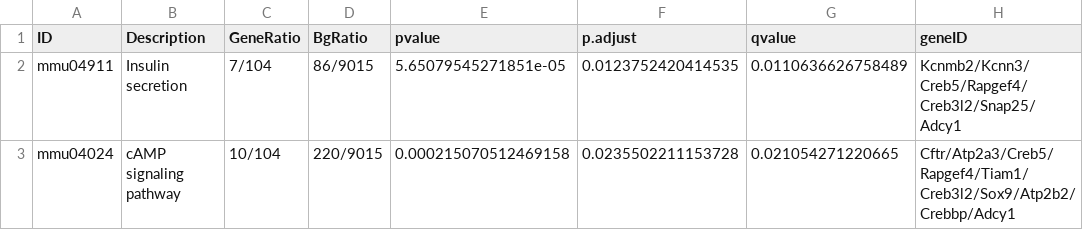
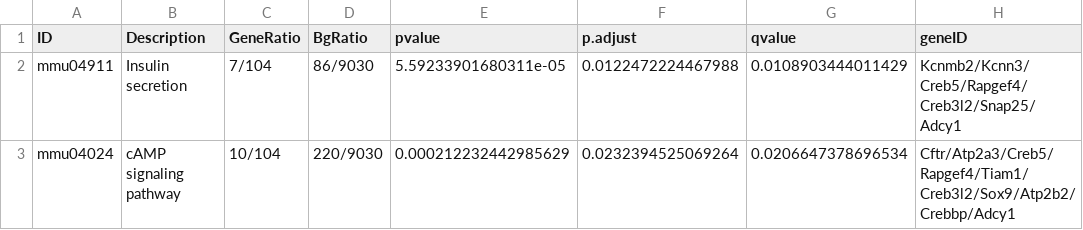
Before and after one commit to showteeth/DEbPeak, a CSV file: docs/reference/UP_KEGG.csv, drawn as a sheet; only a part is shown; the diff names each change by its address in the sheet, - before the commit and + after, or states it on an @@ line.

```diff
--- a/docs/reference/UP_KEGG.csv
+++ b/docs/reference/UP_KEGG.csv
-D2 (BgRatio): 86/9015
+D2 (BgRatio): 86/9030
-E2 (pvalue): 5.65079545271851e-05
+E2 (pvalue): 5.59233901680311e-05
-F2 (p.adjust): 0.0123752420414535
+F2 (p.adjust): 0.0122472224467988
-G2 (qvalue): 0.0110636626758489
+G2 (qvalue): 0.0108903444011429
-D3 (BgRatio): 220/9015
+D3 (BgRatio): 220/9030
-E3 (pvalue): 0.000215070512469158
+E3 (pvalue): 0.000212232442985629
-F3 (p.adjust): 0.0235502211153728
+F3 (p.adjust): 0.0232394525069264
-G3 (qvalue): 0.021054271220665
+G3 (qvalue): 0.0206647378696534
```
Also changed, not shown: 42 other files.
